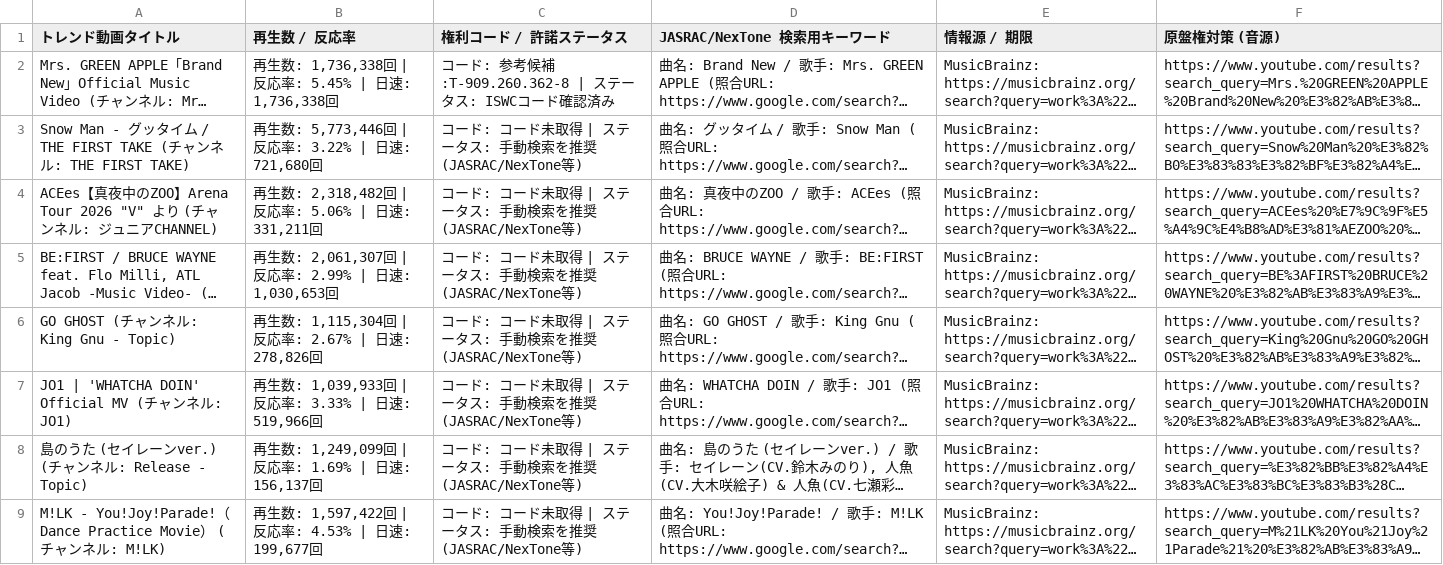
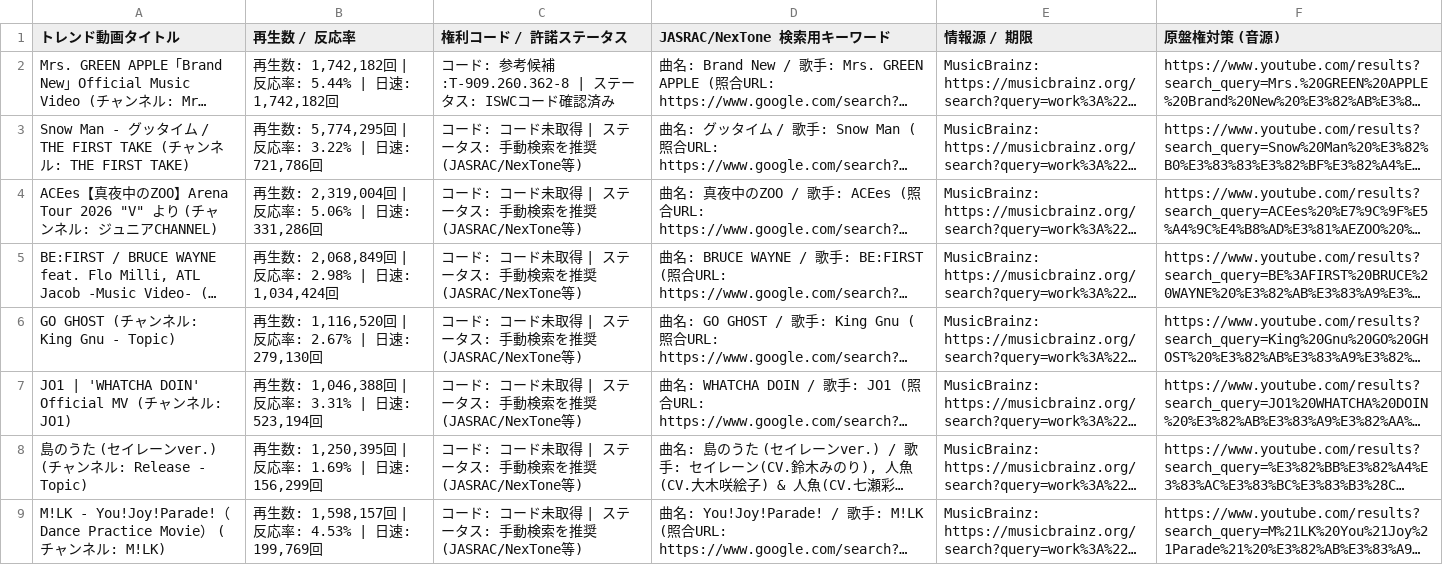
Before and after one commit to GonshiP/viral-song-rights-db, a CSV file: public/downloads/viral_song_rights_master.csv, drawn as a sheet; only a part is shown; long unchanged cells end in …; the diff covers the shown part only; the diff names each change by its address in the sheet, - before the commit and + after, or states it on an @@ line.

```diff
--- a/public/downloads/viral_song_rights_master.csv
+++ b/public/downloads/viral_song_rights_master.csv
-B2 (再生数 / 反応率): 再生数: 1,736,338回 | 反応率: 5.45% | 日速: 1,736,338回
+B2 (再生数 / 反応率): 再生数: 1,742,182回 | 反応率: 5.44% | 日速: 1,742,182回
-B3 (再生数 / 反応率): 再生数: 5,773,446回 | 反応率: 3.22% | 日速: 721,680回
+B3 (再生数 / 反応率): 再生数: 5,774,295回 | 反応率: 3.22% | 日速: 721,786回
-B4 (再生数 / 反応率): 再生数: 2,318,482回 | 反応率: 5.06% | 日速: 331,211回
+B4 (再生数 / 反応率): 再生数: 2,319,004回 | 反応率: 5.06% | 日速: 331,286回
-B5 (再生数 / 反応率): 再生数: 2,061,307回 | 反応率: 2.99% | 日速: 1,030,653回
+B5 (再生数 / 反応率): 再生数: 2,068,849回 | 反応率: 2.98% | 日速: 1,034,424回
-B6 (再生数 / 反応率): 再生数: 1,115,304回 | 反応率: 2.67% | 日速: 278,826回
+B6 (再生数 / 反応率): 再生数: 1,116,520回 | 反応率: 2.67% | 日速: 279,130回
-B7 (再生数 / 反応率): 再生数: 1,039,933回 | 反応率: 3.33% | 日速: 519,966回
+B7 (再生数 / 反応率): 再生数: 1,046,388回 | 反応率: 3.31% | 日速: 523,194回
-B8 (再生数 / 反応率): 再生数: 1,249,099回 | 反応率: 1.69% | 日速: 156,137回
+B8 (再生数 / 反応率): 再生数: 1,250,395回 | 反応率: 1.69% | 日速: 156,299回
-B9 (再生数 / 反応率): 再生数: 1,597,422回 | 反応率: 4.53% | 日速: 199,677回
+B9 (再生数 / 反応率): 再生数: 1,598,157回 | 反応率: 4.53% | 日速: 199,769回
```
Also changed, not shown: 12 edited cells elsewhere in this file, 3 other files.
